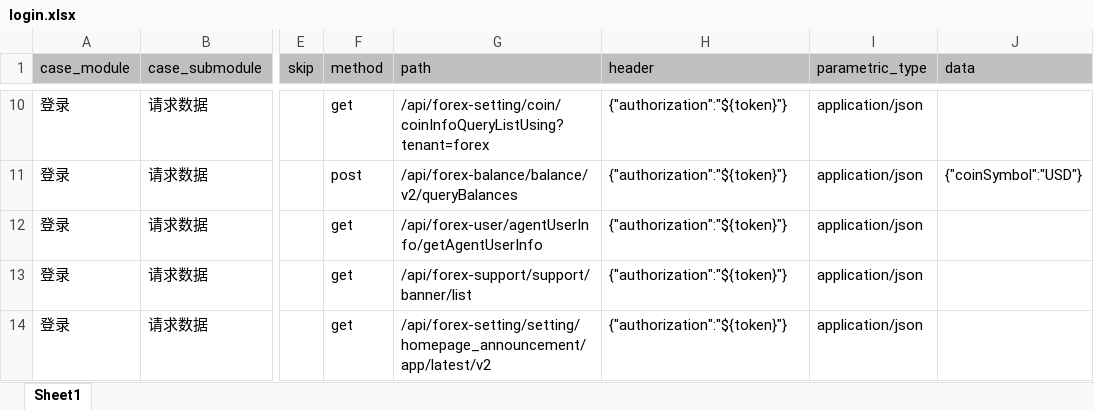
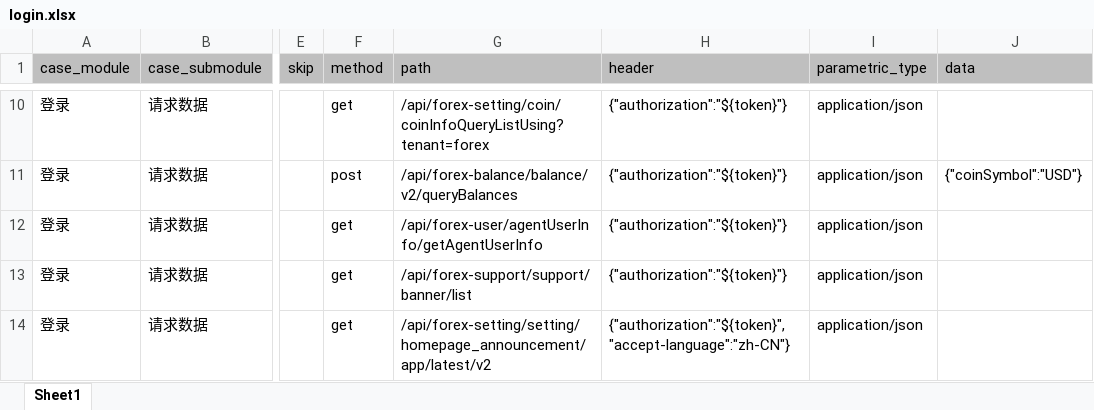
Before and after one commit to yuanshirenasdas24525/test_automation_platform, an Excel workbook: data/api_auto/uu_api/login.xlsx, sheet Sheet1, drawn as a sheet; only a part is shown, gaps mark what is left out; values as stored, in another font and other column widths than the file's, no borders; the diff names each change by its address in the sheet, - before the commit and + after, or states it on an @@ line.

Commit message:
1.提交测试用例

```diff
--- a/data/api_auto/uu_api/login.xlsx (sheet Sheet1)
+++ b/data/api_auto/uu_api/login.xlsx (sheet Sheet1)
-H14 (header): {"authorization":"${token}"}
+H14 (header): {"authorization":"${token}","accept-language":"zh-CN"}
```
